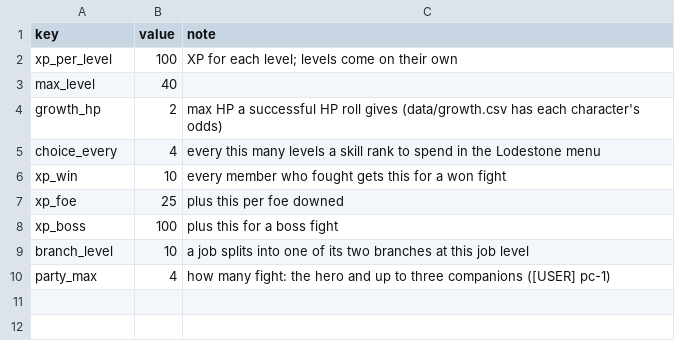
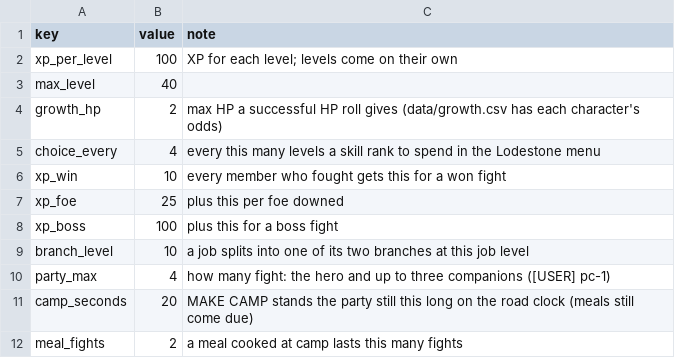
Before and after one commit to BrandonSigil/lodestone, a CSV file: game/data/levels.csv, drawn as a sheet; the diff names each change by its address in the sheet, - before the commit and + after, or states it on an @@ line.

```diff
--- a/game/data/levels.csv
+++ b/game/data/levels.csv
+row 11: camp_seconds | 20 | MAKE CAMP stands the party still this long on the road clock (meals still come due)
+row 12: meal_fights | 2 | a meal cooked at camp lasts this many fights
```
Also changed, not shown: game/data/items.csv, game/text/placeholder.csv, 14 other files.
